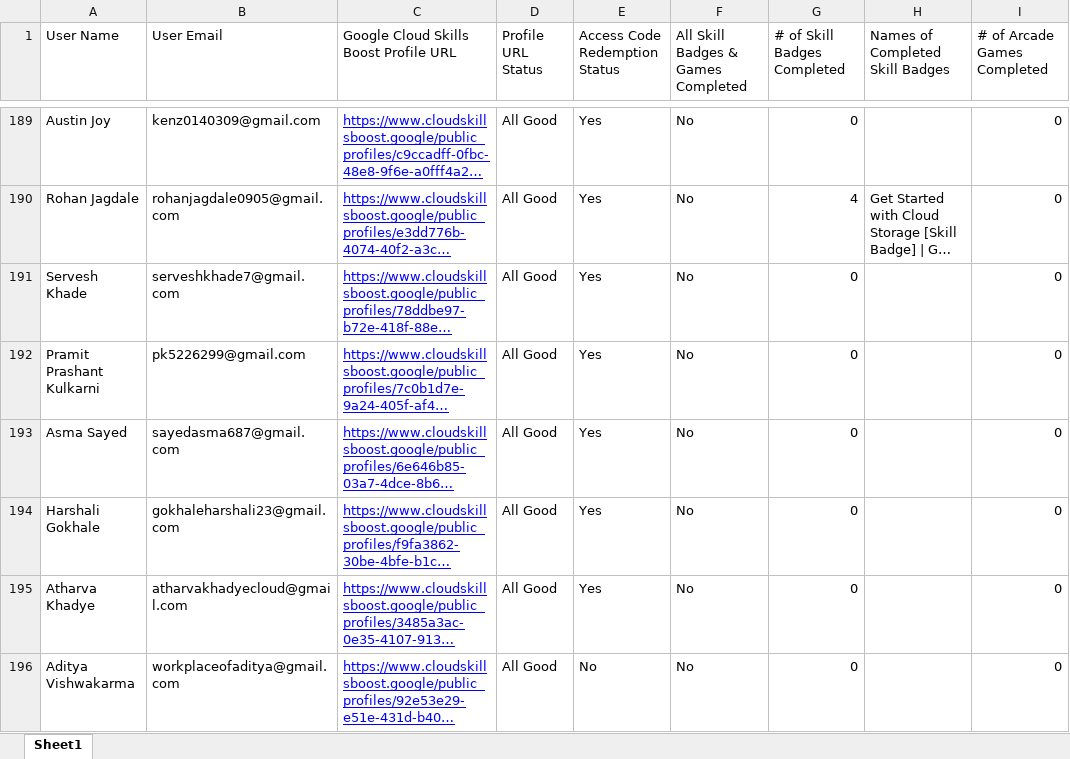
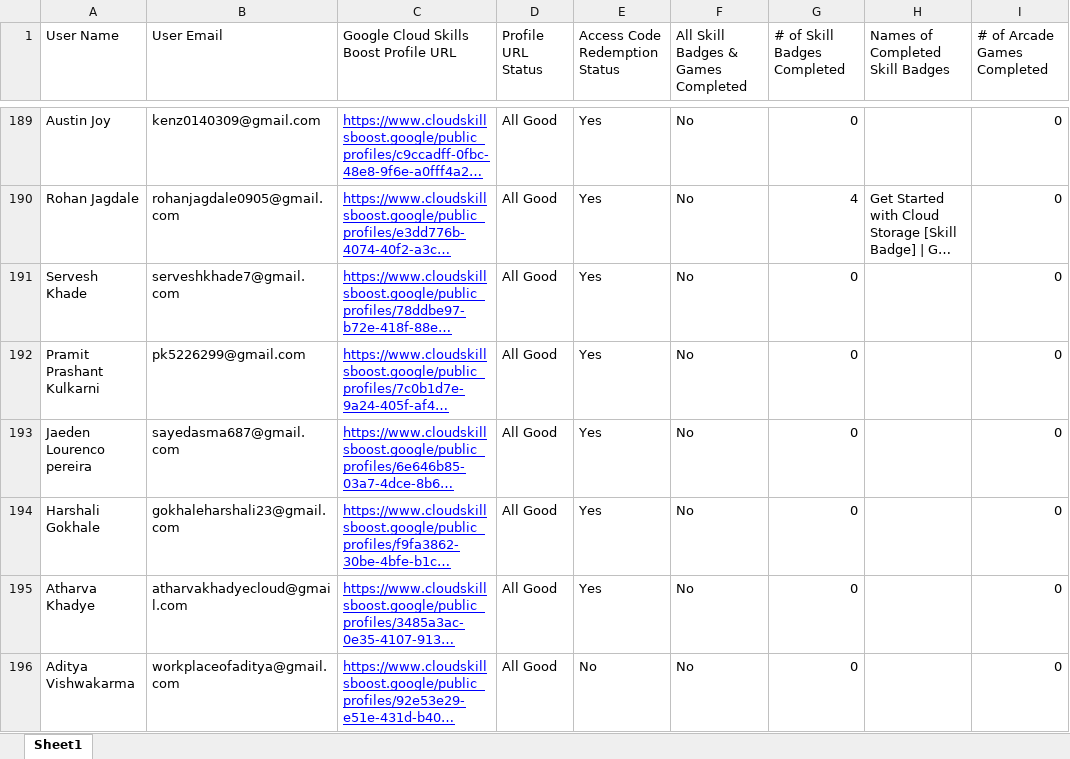
Before and after one commit to fRankEnstein1-1-1-1/GDGC_Cloud_Leaderboards, an Excel workbook: data/B.xlsx, sheet Sheet1, drawn as a sheet; only a part is shown, gaps mark what is left out; long unchanged cells end in …; values as stored, in another font and other column widths than the file's, no borders; the diff names each change by its address in the sheet, - before the commit and + after, or states it on an @@ line.

Commit message:
Cloud 6

```diff
--- a/data/B.xlsx (sheet Sheet1)
+++ b/data/B.xlsx (sheet Sheet1)
-A193 (User Name): Asma Sayed
+A193 (User Name): Jaeden Lourenco pereira
```
Also changed, not shown: 1 other file.
